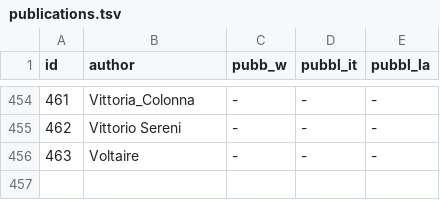
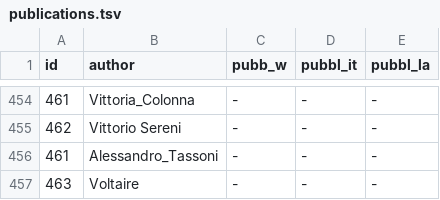
Before and after one commit to giovannipro/giovannipro.github.io, a TSV file: wikipedia-primary-school-italy/web-version/assets/data/publications.tsv, drawn as a sheet; only a part is shown, gaps mark what is left out; the diff names each change by its address in the sheet, - before the commit and + after, or states it on an @@ line.

```diff
--- a/wikipedia-primary-school-italy/web-version/assets/data/publications.tsv
+++ b/wikipedia-primary-school-italy/web-version/assets/data/publications.tsv
+row 456: 461 | Alessandro_Tassoni | - | - | -
```
Also changed, not shown: wikipedia-primary-school-italy/web-version/assets/data/authors.tsv, 2 other files.
